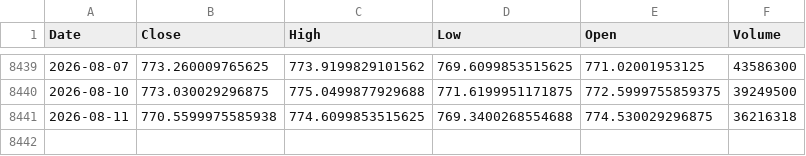
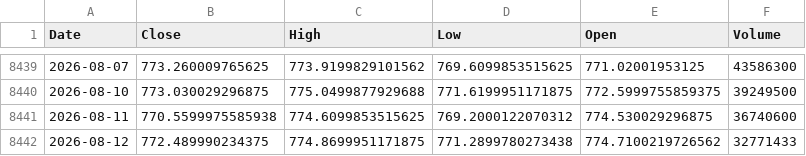
Before and after one commit to kittycapital/vix-spy, a CSV file: data/SPY.csv, drawn as a sheet; only a part is shown, gaps mark what is left out.

```diff
--- a/data/SPY.csv
+++ b/data/SPY.csv
@@ -8440,2 +8440,3 @@ Date,Close,High,Low,Open,Volume
 2026-08-10,773.030029296875,775.0499877929688,771.6199951171875,772.5999755859375,39249500
-2026-08-11,770.5599975585938,774.6099853515625,769.3400268554688,774.530029296875,36216318
+2026-08-11,770.5599975585938,774.6099853515625,769.2000122070312,774.530029296875,36740600
+2026-08-12,772.489990234375,774.8699951171875,771.2899780273438,774.7100219726562,32771433
```
Also changed, not shown: data/VIX.csv.
